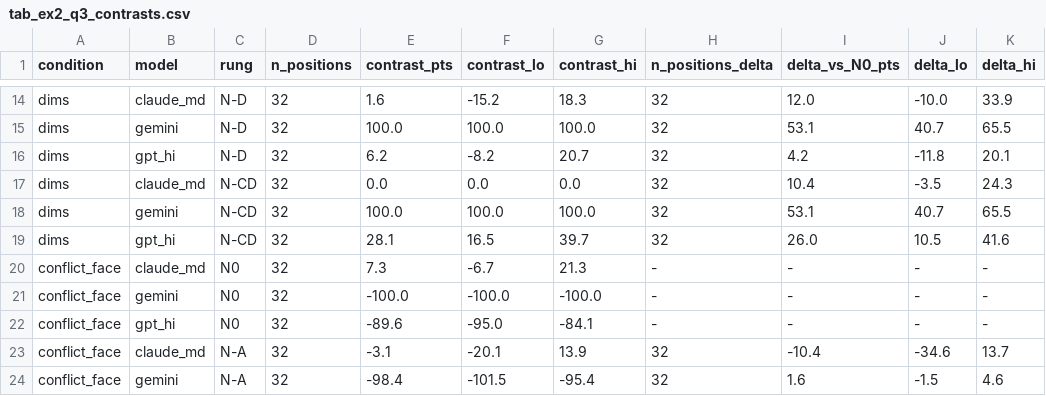
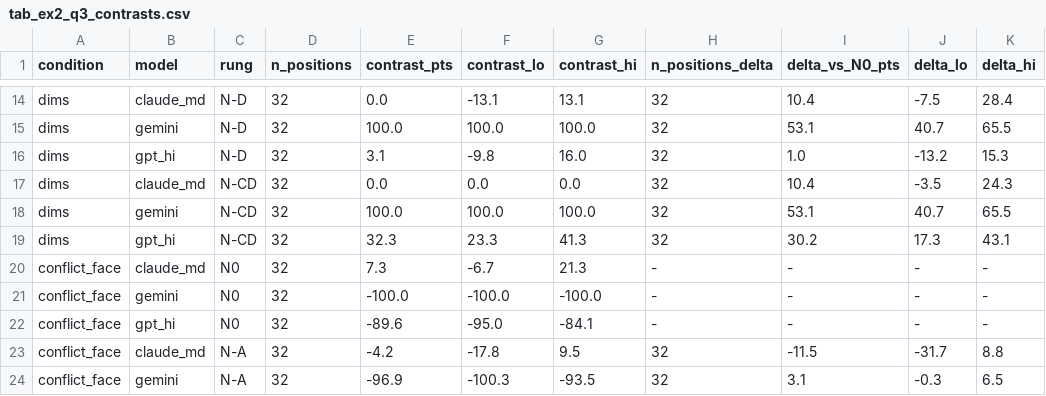
Before and after one commit to esarla01/MastersDissertation, a CSV file: fourarm/tables/ex2_q3/tab_ex2_q3_contrasts.csv, drawn as a sheet; only a part is shown, gaps mark what is left out; the diff covers the shown part only; the diff names each change by its address in the sheet, - before the commit and + after, or states it on an @@ line.

```diff
--- a/fourarm/tables/ex2_q3/tab_ex2_q3_contrasts.csv
+++ b/fourarm/tables/ex2_q3/tab_ex2_q3_contrasts.csv
-E14 (contrast_pts): 1.6
+E14 (contrast_pts): 0.0
-F14 (contrast_lo): -15.2
+F14 (contrast_lo): -13.1
-G14 (contrast_hi): 18.3
+G14 (contrast_hi): 13.1
-I14 (delta_vs_N0_pts): 12.0
+I14 (delta_vs_N0_pts): 10.4
-J14 (delta_lo): -10.0
+J14 (delta_lo): -7.5
-K14 (delta_hi): 33.9
+K14 (delta_hi): 28.4
-E16 (contrast_pts): 6.2
+E16 (contrast_pts): 3.1
-F16 (contrast_lo): -8.2
+F16 (contrast_lo): -9.8
-G16 (contrast_hi): 20.7
+G16 (contrast_hi): 16.0
-I16 (delta_vs_N0_pts): 4.2
+I16 (delta_vs_N0_pts): 1.0
-J16 (delta_lo): -11.8
+J16 (delta_lo): -13.2
-K16 (delta_hi): 20.1
+K16 (delta_hi): 15.3
-E19 (contrast_pts): 28.1
+E19 (contrast_pts): 32.3
-F19 (contrast_lo): 16.5
+F19 (contrast_lo): 23.3
-G19 (contrast_hi): 39.7
+G19 (contrast_hi): 41.3
-I19 (delta_vs_N0_pts): 26.0
+I19 (delta_vs_N0_pts): 30.2
-J19 (delta_lo): 10.5
+J19 (delta_lo): 17.3
-K19 (delta_hi): 41.6
+K19 (delta_hi): 43.1
-E23 (contrast_pts): -3.1
+E23 (contrast_pts): -4.2
-F23 (contrast_lo): -20.1
+F23 (contrast_lo): -17.8
-G23 (contrast_hi): 13.9
+G23 (contrast_hi): 9.5
-I23 (delta_vs_N0_pts): -10.4
+I23 (delta_vs_N0_pts): -11.5
-J23 (delta_lo): -34.6
+J23 (delta_lo): -31.7
-K23 (delta_hi): 13.7
+K23 (delta_hi): 8.8
-E24 (contrast_pts): -98.4
+E24 (contrast_pts): -96.9
-F24 (contrast_lo): -101.5
+F24 (contrast_lo): -100.3
-G24 (contrast_hi): -95.4
+G24 (contrast_hi): -93.5
-I24 (delta_vs_N0_pts): 1.6
+I24 (delta_vs_N0_pts): 3.1
-J24 (delta_lo): -1.5
+J24 (delta_lo): -0.3
-K24 (delta_hi): 4.6
+K24 (delta_hi): 6.5
```
Also changed, not shown: 84 edited cells elsewhere in this file, fourarm/tables/ex2_q3/tab_ex2_q3_attribution.csv, fourarm/tables/ex2_q3/tab_ex2_q3_face.csv, 29 other files.
